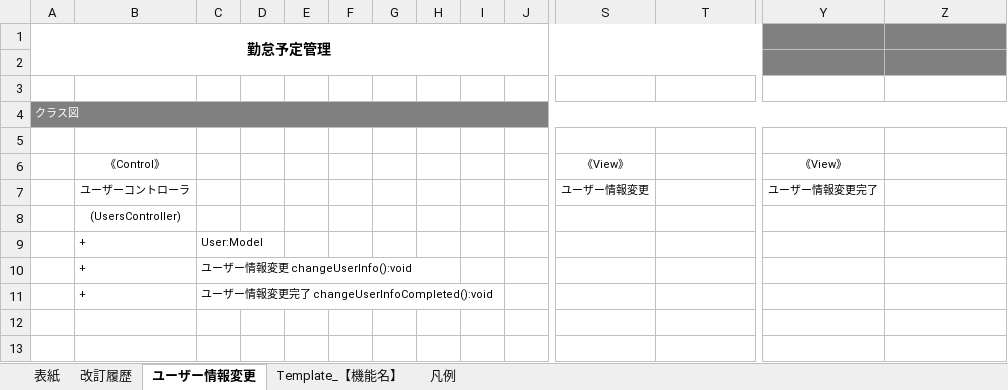
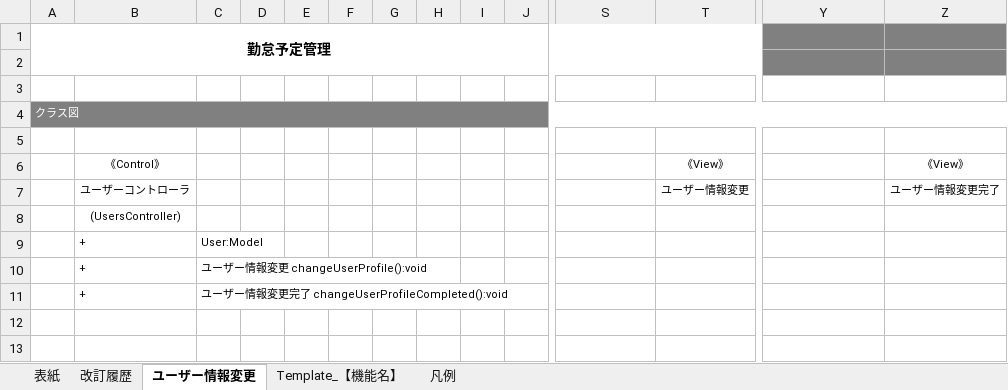
Before and after one commit to glambizm/connectyee, an Excel workbook: 30 設計/20 プログラム設計/10 機能設計/51 ユーザー情報変更/ユーザー情報変更.xlsx, sheet ユーザー情報変更, drawn as a sheet; only a part is shown, gaps mark what is left out; values as stored, in another font and other column widths than the file's, no borders; charts and pictures not drawn; removed rows and columns are numbered as before the commit, all else as after; rows hold the shown columns only; the diff names each change by its address in the sheet, - before the commit and + after, or states it on an @@ line.

```diff
--- a/30 設計/20 プログラム設計/10 機能設計/51 ユーザー情報変更/ユーザー情報変更.xlsx (sheet ユーザー情報変更)
+++ b/30 設計/20 プログラム設計/10 機能設計/51 ユーザー情報変更/ユーザー情報変更.xlsx (sheet ユーザー情報変更)
-row 6:  | 《Control》 |  |  |  |  |  |  |  |  | 《View》 |  | 《View》
-row 7:  | ユーザーコントローラ |  |  |  |  |  |  |  |  | ユーザー情報変更 |  | ユーザー情報変更完了
+row 6:  | 《Control》 |  |  |  |  |  |  |  |  |  | 《View》 |  | 《View》
+row 7:  | ユーザーコントローラ |  |  |  |  |  |  |  |  |  | ユーザー情報変更 |  | ユーザー情報変更完了
-C10: ユーザー情報変更 changeUserInfo():void
+C10: ユーザー情報変更 changeUserProfile():void
-C11: ユーザー情報変更完了 changeUserInfoCompleted():void
+C11: ユーザー情報変更完了 changeUserProfileCompleted():void
```
Also changed, not shown: charts or pictures, 30 設計/20 プログラム設計/10 機能設計/画面一覧.xlsx, 30 設計/20 プログラム設計/20 クラス設計/10 backend/10 controller/UsersController.xlsx, 29 other files.
